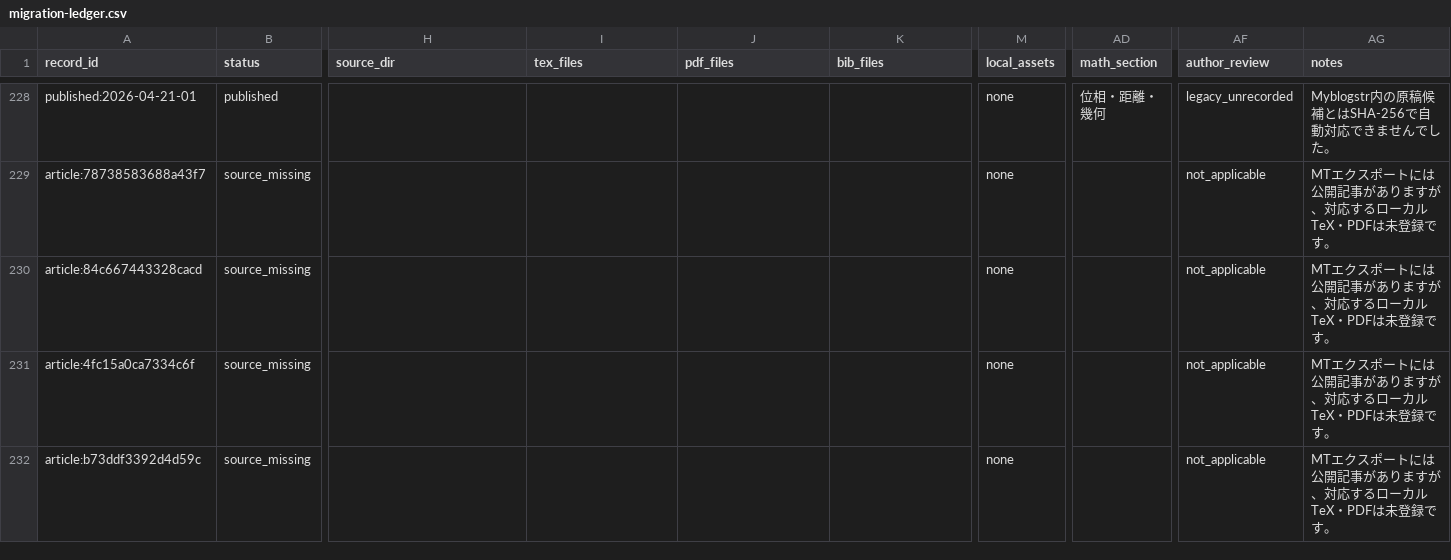
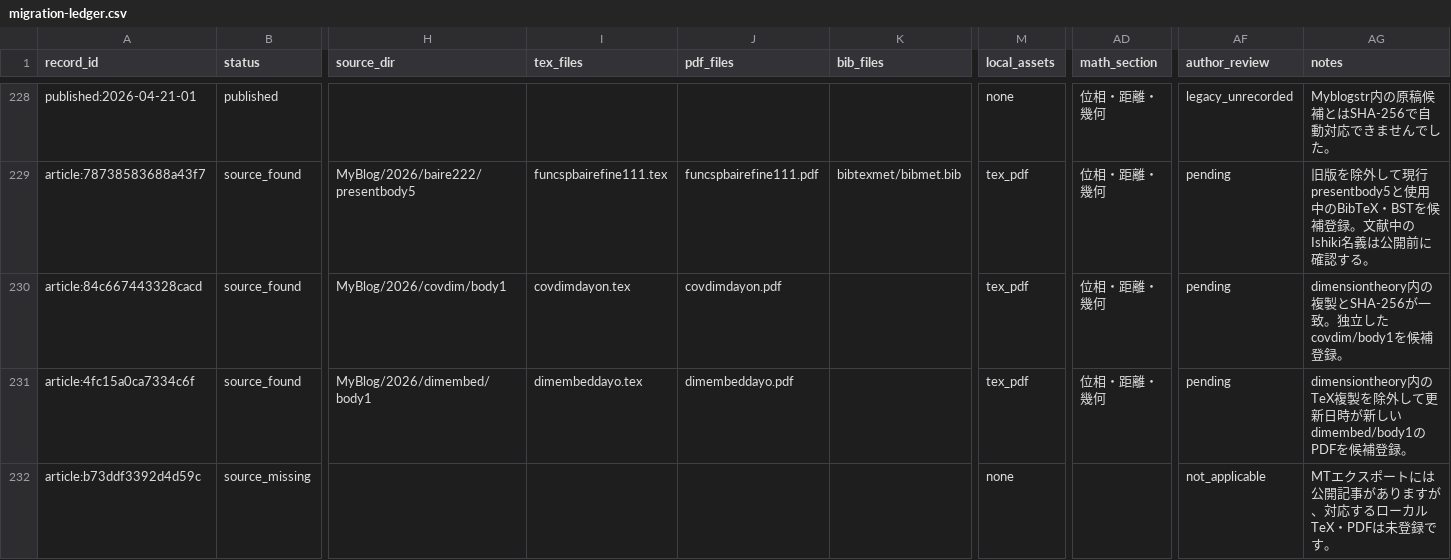
Before and after one commit to DempaComm/DempaComm.github.io, a CSV file: ledger/migration-ledger.csv, drawn as a sheet; only a part is shown, gaps mark what is left out; the diff covers the shown part only; the diff names each change by its address in the sheet, - before the commit and + after, or states it on an @@ line.

```diff
--- a/ledger/migration-ledger.csv
+++ b/ledger/migration-ledger.csv
-B229:B231 (status): source_missing
+B229:B231 (status): source_found
-H229 (source_dir): (empty)
+H229 (source_dir): MyBlog/2026/baire222/presentbody5
-I229 (tex_files): (empty)
+I229 (tex_files): funcspbairefine111.tex
-J229 (pdf_files): (empty)
+J229 (pdf_files): funcspbairefine111.pdf
-K229 (bib_files): (empty)
+K229 (bib_files): bibtexmet/bibmet.bib
-M229:M231 (local_assets): none
+M229:M231 (local_assets): tex_pdf
-AD229:AD231 (math_section): (empty)
+AD229:AD231 (math_section): 位相・距離・幾何
-AF229:AF231 (author_review): not_applicable
+AF229:AF231 (author_review): pending
-AG229 (notes): MTエクスポートには公開記事がありますが、対応するローカルTeX・PDFは未登録です。
+AG229 (notes): 旧版を除外して現行presentbody5と使用中のBibTeX・BSTを候補登録。文献中のIshiki名義は公開前に確認する。
-H230 (source_dir): (empty)
+H230 (source_dir): MyBlog/2026/covdim/body1
-I230 (tex_files): (empty)
+I230 (tex_files): covdimdayon.tex
-J230 (pdf_files): (empty)
+J230 (pdf_files): covdimdayon.pdf
-AG230 (notes): MTエクスポートには公開記事がありますが、対応するローカルTeX・PDFは未登録です。
+AG230 (notes): dimensiontheory内の複製とSHA-256が一致。独立したcovdim/body1を候補登録。
-H231 (source_dir): (empty)
+H231 (source_dir): MyBlog/2026/dimembed/body1
-I231 (tex_files): (empty)
+I231 (tex_files): dimembeddayo.tex
-J231 (pdf_files): (empty)
+J231 (pdf_files): dimembeddayo.pdf
-AG231 (notes): MTエクスポートには公開記事がありますが、対応するローカルTeX・PDFは未登録です。
+AG231 (notes): dimensiontheory内のTeX複製を除外して更新日時が新しいdimembed/body1のPDFを候補登録。
```
Also changed, not shown: 92 edited cells elsewhere in this file, ledger/unmigrated-articles.csv, 4 other files.
